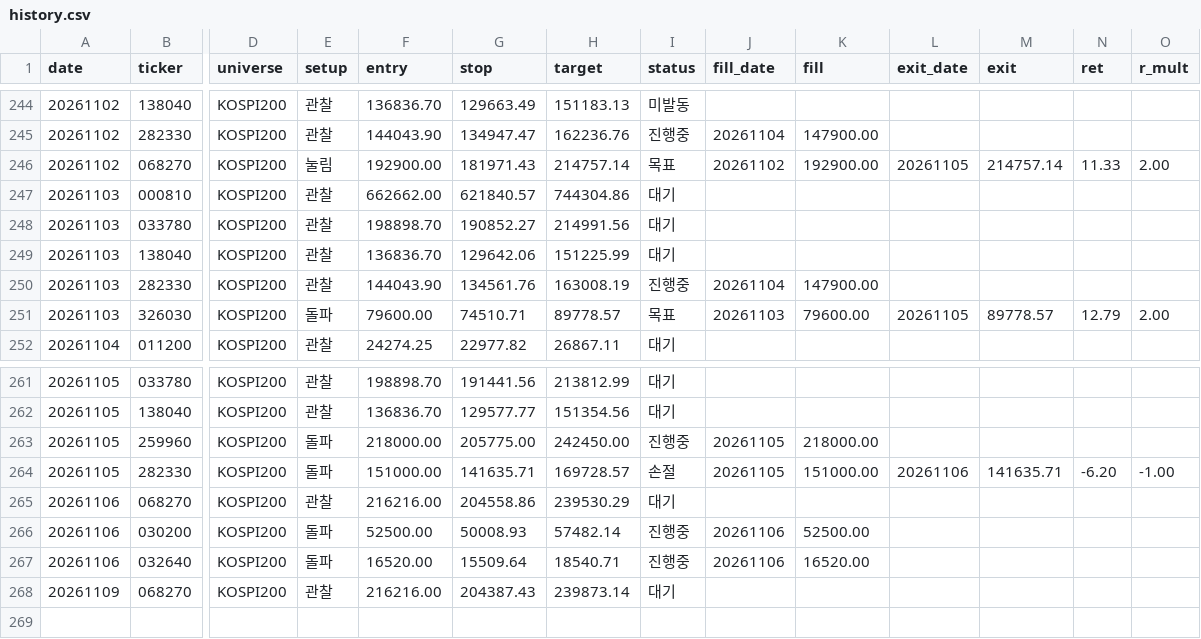
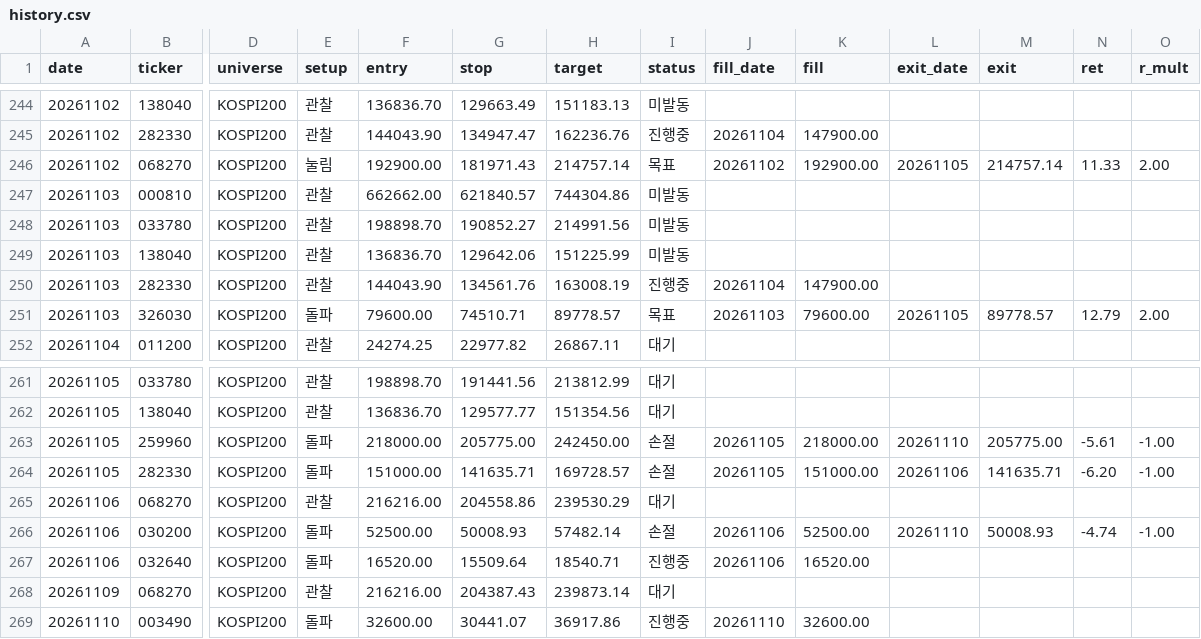
Before and after one commit to khj78889-rgb/daily-market-brief, a CSV file: swing/history.csv, drawn as a sheet; only a part is shown, gaps mark what is left out; rows hold the shown columns only; the diff names each change by its address in the sheet, - before the commit and + after, or states it on an @@ line.

```diff
--- a/swing/history.csv
+++ b/swing/history.csv
-I247:I249 (status): 대기
+I247:I249 (status): 미발동
-I263 (status): 진행중
+I263 (status): 손절
-L263 (exit_date): (empty)
+L263 (exit_date): 20261110
-M263 (exit): (empty)
+M263 (exit): 205775.00
-N263 (ret): (empty)
+N263 (ret): -5.61
-O263 (r_mult): (empty)
+O263 (r_mult): -1.00
-I266 (status): 진행중
+I266 (status): 손절
-L266 (exit_date): (empty)
+L266 (exit_date): 20261110
-M266 (exit): (empty)
+M266 (exit): 50008.93
-N266 (ret): (empty)
+N266 (ret): -4.74
-O266 (r_mult): (empty)
+O266 (r_mult): -1.00
+row 269: 20261110 | 003490 | KOSPI200 | 돌파 | 32600.00 | 30441.07 | 36917.86 | 진행중 | 20261110 | 32600.00
```
Also changed, not shown: 3 other files.
